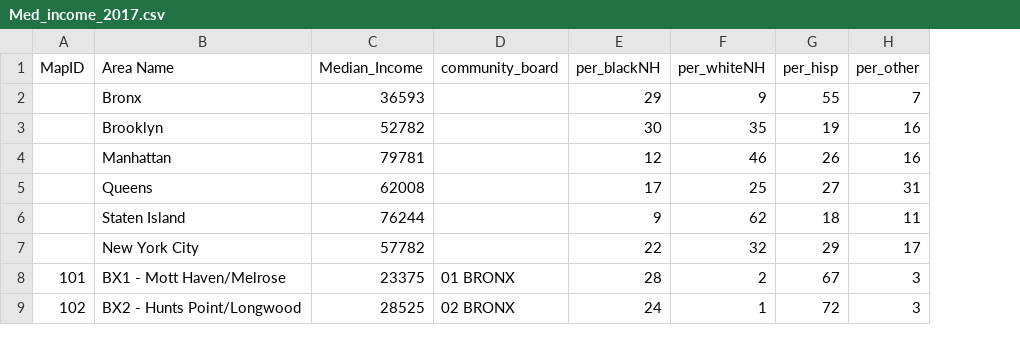
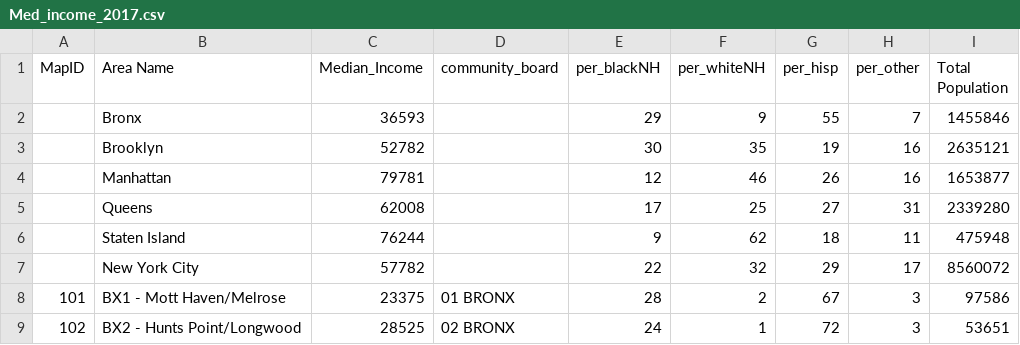
Before and after one commit to jon-brock/p8105_final_project, a CSV file: Med_income_2017.csv, drawn as a sheet; only a part is shown; the diff names each change by its address in the sheet, - before the commit and + after, or states it on an @@ line.

Commit message:
updated income file to include population of CD.

```diff
--- a/Med_income_2017.csv
+++ b/Med_income_2017.csv
+column I (Total Population), rows 2-9: 1455846 | 2635121 | 1653877 | 2339280 | 475948 | 8560072 | 97586 | 53651
```
Also changed, not shown: 2 other files.
